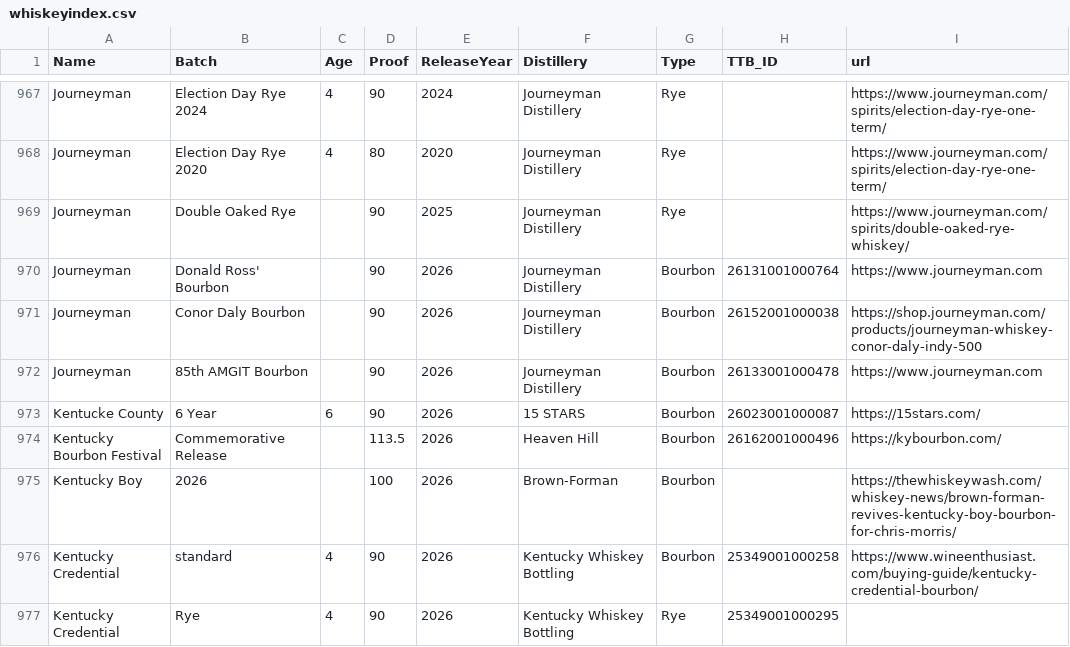
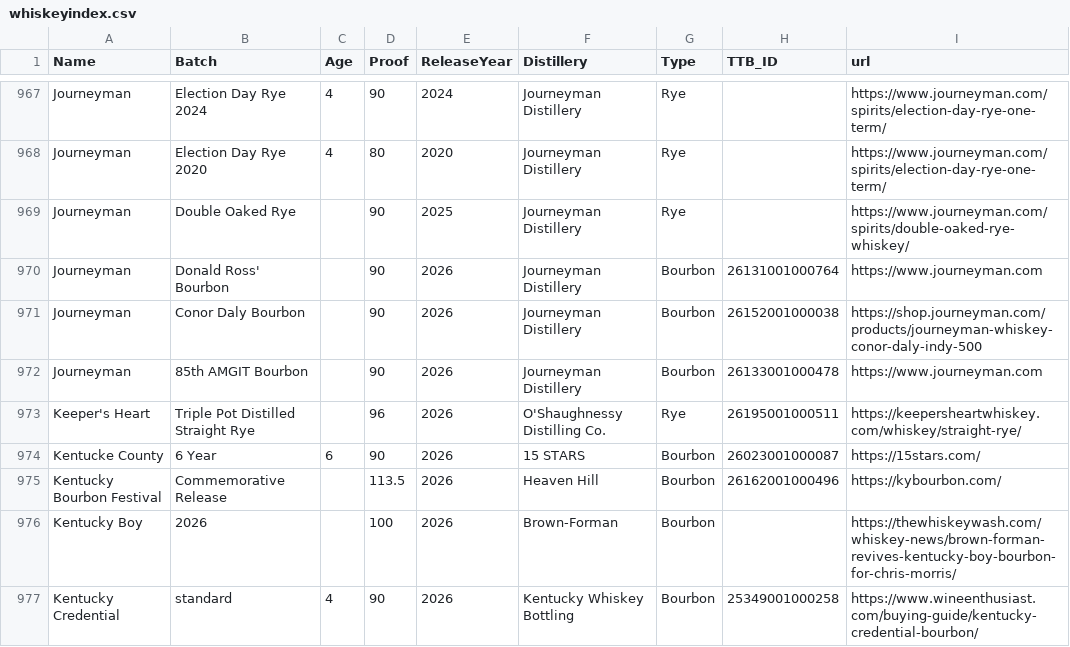
Before and after one commit to weshaggard/whiskeyproofs, a CSV file: _data/whiskeyindex.csv, drawn as a sheet; only a part is shown, gaps mark what is left out; the shorter side is filled out with more unchanged rows.

```diff
--- a/_data/whiskeyindex.csv
+++ b/_data/whiskeyindex.csv
@@ -972,2 +972,3 @@ Journeyman,Conor Daly Bourbon,,90,2026,Journeyman Distillery,Bourbon,26152001000
 Journeyman,85th AMGIT Bourbon,,90,2026,Journeyman Distillery,Bourbon,26133001000478,https://www.journeyman.com
+Keeper's Heart,Triple Pot Distilled Straight Rye,,96,2026,O'Shaughnessy Distilling Co.,Rye,26195001000511,https://keepersheartwhiskey.com/whiskey/straight-rye/
 Kentucke County,6 Year,6,90,2026,15 STARS,Bourbon,26023001000087,https://15stars.com/
```
